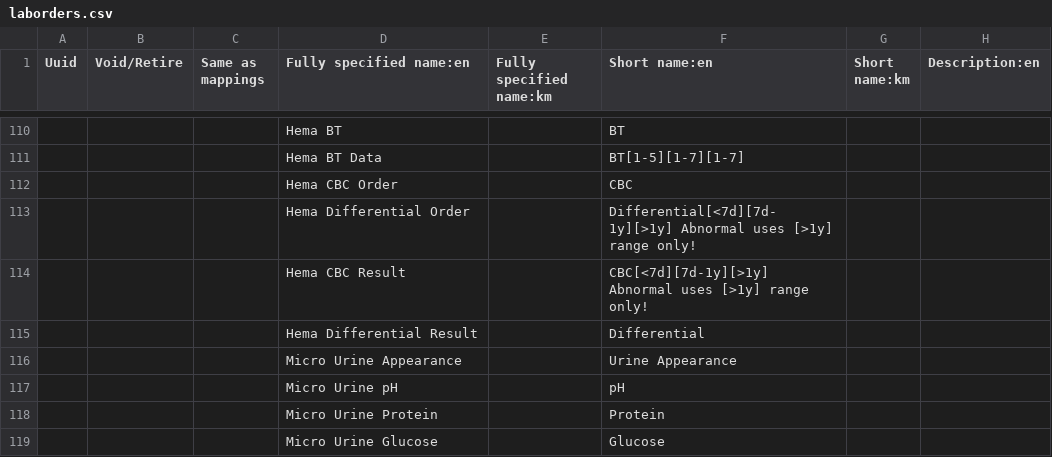
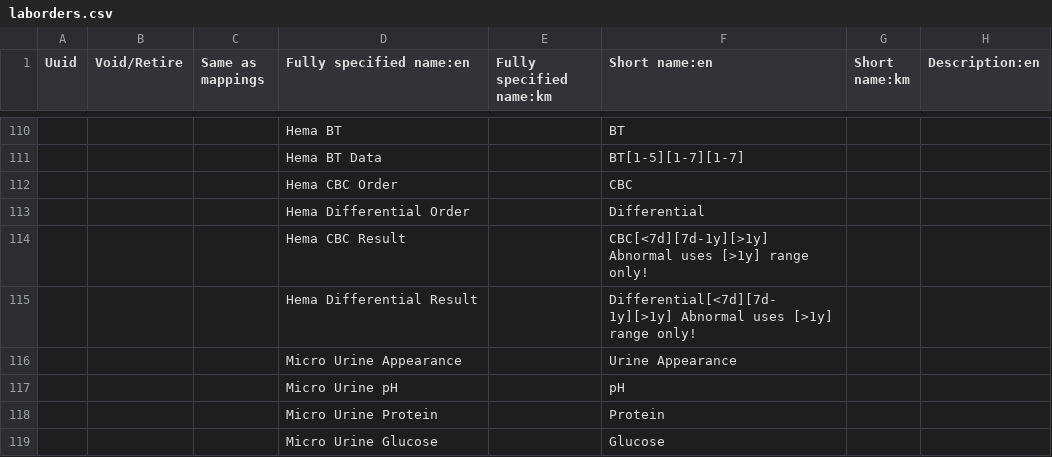
Before and after one commit to rbuisson/openmrs-config-omrs2018, a CSV file: configuration/concepts/laborders.csv, drawn as a sheet; only a part is shown, gaps mark what is left out; the diff names each change by its address in the sheet, - before the commit and + after, or states it on an @@ line.

Commit message:
TLC-84: Add powder drug form, change age range name, fix laborder label,fix oral rehydration form 	modified:   configuration/concepts/concepts.csv 	modified:   configuration/concepts/laborders.csv 	modified:   configuration/drugs/drugs.csv 	modified:   configuration/scripts/post_run/configureAgeRanges.sql

```diff
--- a/configuration/concepts/laborders.csv
+++ b/configuration/concepts/laborders.csv
-F113 (Short name:en): Differential[<7d][7d-1y][>1y] Abnormal uses [>1y] range only!
+F113 (Short name:en): Differential
-F115 (Short name:en): Differential
+F115 (Short name:en): Differential[<7d][7d-1y][>1y] Abnormal uses [>1y] range only!
```
Also changed, not shown: configuration/concepts/concepts.csv, configuration/drugs/drugs.csv, 1 other file.
